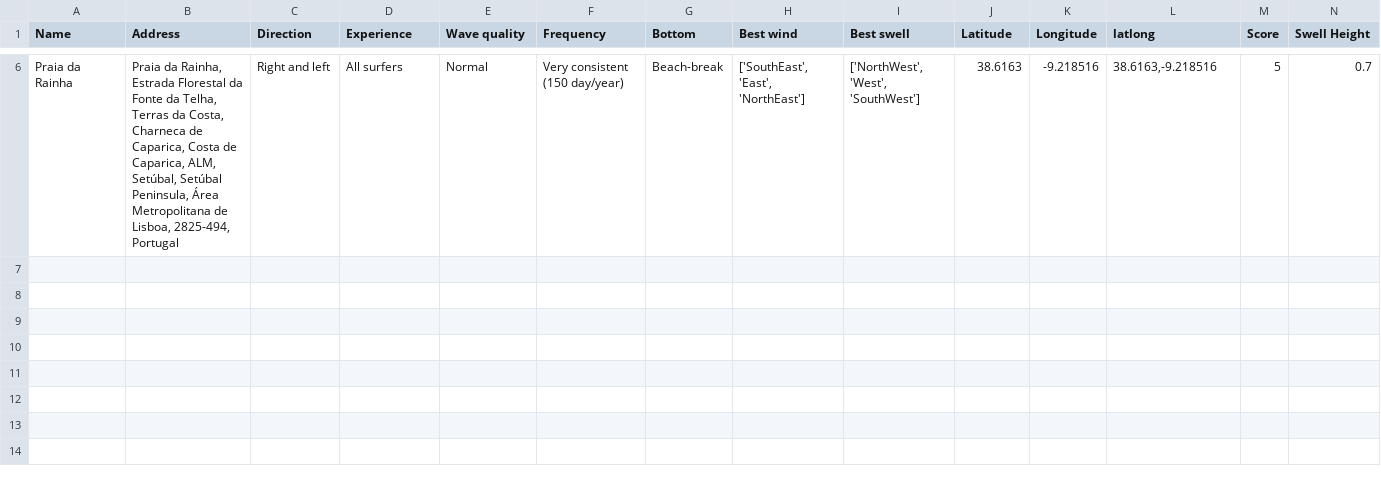
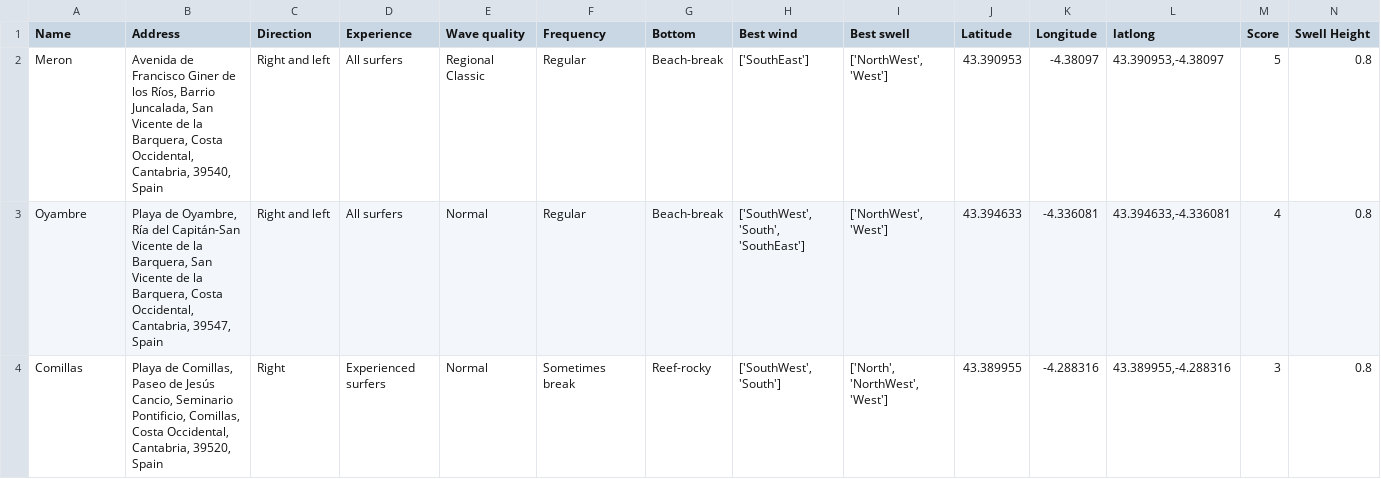
Before and after one commit to aplazobel/Lets-go-surfing, a CSV file: OUTPUT/beaches.csv, drawn as a sheet; only a part is shown, gaps mark what is left out; removed rows and columns are numbered as before the commit, all else as after; rows hold the shown columns only; the diff covers the shown part only; the diff names each change by its address in the sheet, - before the commit and + after, or states it on an @@ line.

```diff
--- a/OUTPUT/beaches.csv
+++ b/OUTPUT/beaches.csv
-row 6: Praia da Rainha | Praia da Rainha, Estrada Florestal da Fonte da Telha, Terras da Costa, Charneca de Caparica, Costa de Caparica, ALM, Setúbal, Setúbal Peninsula, Área Metropolitana de Lisboa, 2825-494, Portugal | Right and left | All surfers | Normal | Very consistent (150 day/year) | Beach-break | ['SouthEast', 'East', 'NorthEast'] | ['NorthWest', 'West', 'SouthWest'] | 38.6163 | -9.218516 | 38.6163,-9.218516 | 5 | 0.7
+row 2: Meron | Avenida de Francisco Giner de los Ríos, Barrio Juncalada, San Vicente de la Barquera, Costa Occidental, Cantabria, 39540, Spain | Right and left | All surfers | Regional Classic | Regular | Beach-break | ['SouthEast'] | ['NorthWest', 'West'] | 43.390953 | -4.38097 | 43.390953,-4.38097 | 5 | 0.8
+row 3: Oyambre | Playa de Oyambre, Ría del Capitán-San Vicente de la Barquera, San Vicente de la Barquera, Costa Occidental, Cantabria, 39547, Spain | Right and left | All surfers | Normal | Regular | Beach-break | ['SouthWest', 'South', 'SouthEast'] | ['NorthWest', 'West'] | 43.394633 | -4.336081 | 43.394633,-4.336081 | 4 | 0.8
+row 4: Comillas | Playa de Comillas, Paseo de Jesús Cancio, Seminario Pontificio, Comillas, Costa Occidental, Cantabria, 39520, Spain | Right | Experienced surfers | Normal | Sometimes break | Reef-rocky | ['SouthWest', 'South'] | ['North', 'NorthWest', 'West'] | 43.389955 | -4.288316 | 43.389955,-4.288316 | 3 | 0.8
```
Also changed, not shown: 4 removed rows elsewhere in this file, 2 other files.
